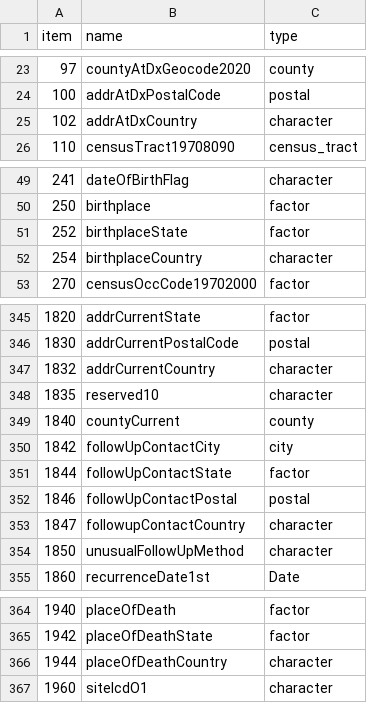
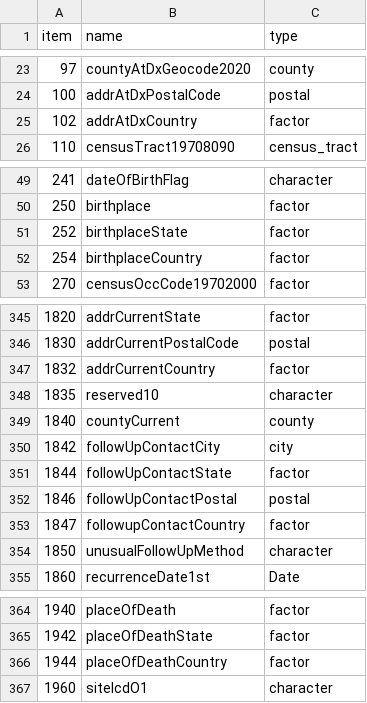
Before and after one commit to WerthPADOH/naaccr, a CSV file: data-raw/field_info.csv, drawn as a sheet; only a part is shown, gaps mark what is left out.

```diff
--- a/data-raw/field_info.csv
+++ b/data-raw/field_info.csv
@@ -24,3 +24,3 @@
 100,"addrAtDxPostalCode","postal"
-102,"addrAtDxCountry","character"
+102,"addrAtDxCountry","factor"
 110,"censusTract19708090","census_tract"
@@ -51,3 +51,3 @@
 252,"birthplaceState","factor"
-254,"birthplaceCountry","character"
+254,"birthplaceCountry","factor"
 270,"censusOccCode19702000","factor"
@@ -346,3 +346,3 @@
 1830,"addrCurrentPostalCode","postal"
-1832,"addrCurrentCountry","character"
+1832,"addrCurrentCountry","factor"
 1835,"reserved10","character"
@@ -352,3 +352,3 @@
 1846,"followUpContactPostal","postal"
-1847,"followupContactCountry","character"
+1847,"followupContactCountry","factor"
 1850,"unusualFollowUpMethod","character"
@@ -365,3 +365,3 @@
 1942,"placeOfDeathState","factor"
-1944,"placeOfDeathCountry","character"
+1944,"placeOfDeathCountry","factor"
 1960,"siteIcdO1","character"
```
Also changed, not shown: data-raw/custom-country-codes.csv, data-raw/field_code_scheme.csv, 7 other files.
